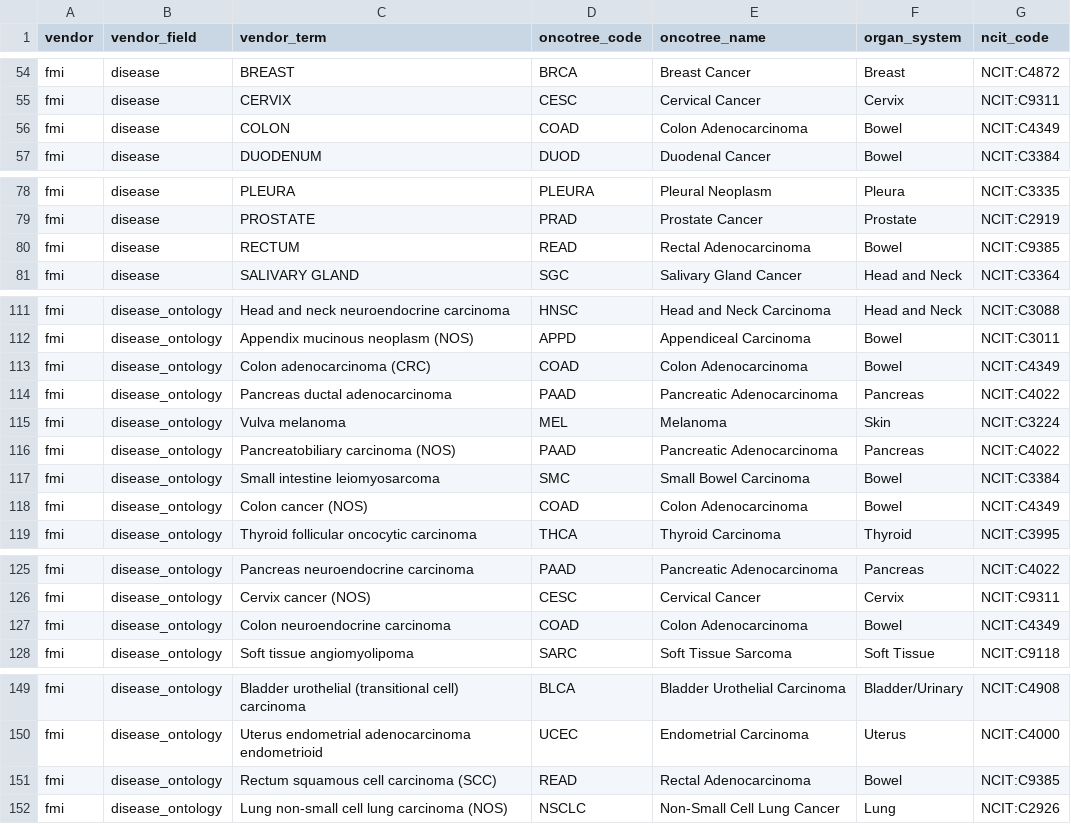
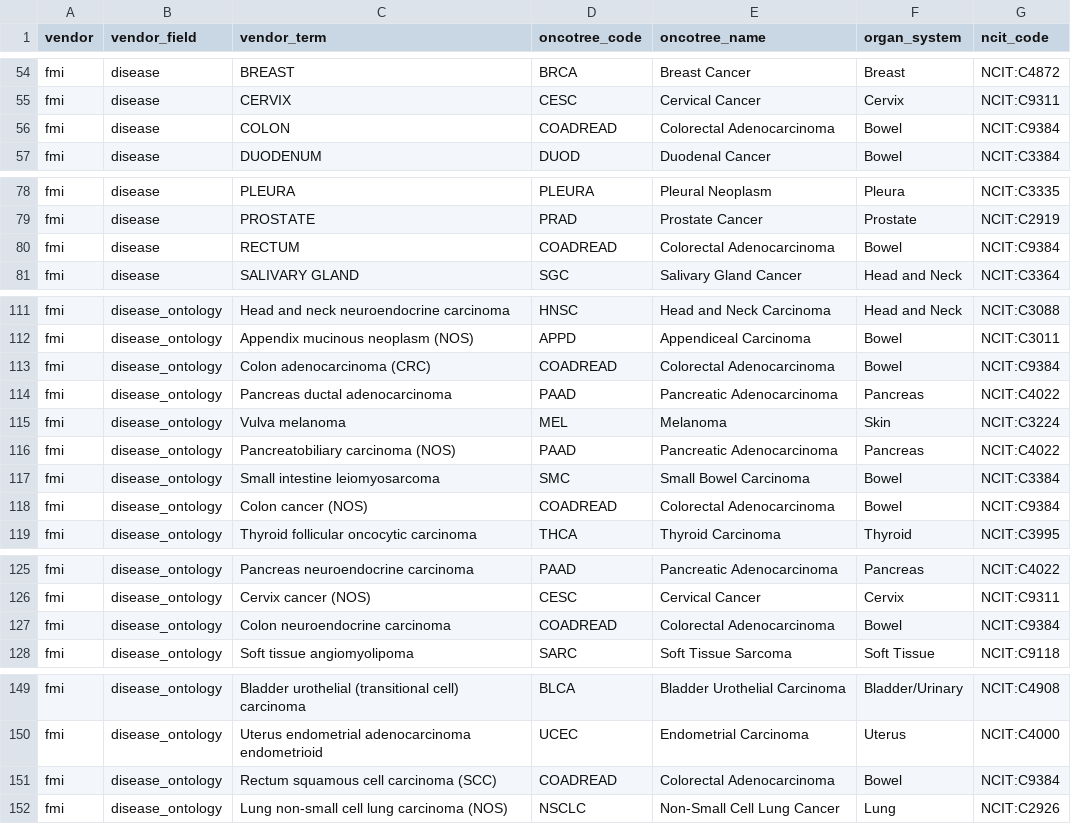
Before and after one commit to seandavi/uccc-genomics-db, a CSV file: src/uccc_genomics/data/disease_crosswalk.csv, drawn as a sheet; only a part is shown, gaps mark what is left out; the diff covers the shown part only.

```diff
--- a/src/uccc_genomics/data/disease_crosswalk.csv
+++ b/src/uccc_genomics/data/disease_crosswalk.csv
@@ -55,3 +55,3 @@ fmi,disease,BREAST,BRCA,Breast Cancer,Breast,NCIT:C4872
 fmi,disease,CERVIX,CESC,Cervical Cancer,Cervix,NCIT:C9311
-fmi,disease,COLON,COAD,Colon Adenocarcinoma,Bowel,NCIT:C4349
+fmi,disease,COLON,COADREAD,Colorectal Adenocarcinoma,Bowel,NCIT:C9384
 fmi,disease,DUODENUM,DUOD,Duodenal Cancer,Bowel,NCIT:C3384
@@ -79,3 +79,3 @@ fmi,disease,PLEURA,PLEURA,Pleural Neoplasm,Pleura,NCIT:C3335
 fmi,disease,PROSTATE,PRAD,Prostate Cancer,Prostate,NCIT:C2919
-fmi,disease,RECTUM,READ,Rectal Adenocarcinoma,Bowel,NCIT:C9385
+fmi,disease,RECTUM,COADREAD,Colorectal Adenocarcinoma,Bowel,NCIT:C9384
 fmi,disease,SALIVARY GLAND,SGC,Salivary Gland Cancer,Head and Neck,NCIT:C3364
@@ -112,3 +112,3 @@ fmi,disease_ontology,Head and neck neuroendocrine carcinoma,HNSC,Head and Neck C
 fmi,disease_ontology,Appendix mucinous neoplasm (NOS),APPD,Appendiceal Carcinoma,Bowel,NCIT:C3011
-fmi,disease_ontology,Colon adenocarcinoma (CRC),COAD,Colon Adenocarcinoma,Bowel,NCIT:C4349
+fmi,disease_ontology,Colon adenocarcinoma (CRC),COADREAD,Colorectal Adenocarcinoma,Bowel,NCIT:C9384
 fmi,disease_ontology,Pancreas ductal adenocarcinoma,PAAD,Pancreatic Adenocarcinoma,Pancreas,NCIT:C4022
@@ -117,3 +117,3 @@ fmi,disease_ontology,Pancreatobiliary carcinoma (NOS),PAAD,Pancreatic Adenocarci
 fmi,disease_ontology,Small intestine leiomyosarcoma,SMC,Small Bowel Carcinoma,Bowel,NCIT:C3384
-fmi,disease_ontology,Colon cancer (NOS),COAD,Colon Adenocarcinoma,Bowel,NCIT:C4349
+fmi,disease_ontology,Colon cancer (NOS),COADREAD,Colorectal Adenocarcinoma,Bowel,NCIT:C9384
 fmi,disease_ontology,Thyroid follicular oncocytic carcinoma,THCA,Thyroid Carcinoma,Thyroid,NCIT:C3995
@@ -126,3 +126,3 @@ fmi,disease_ontology,Pancreas neuroendocrine carcinoma,PAAD,Pancreatic Adenocarc
 fmi,disease_ontology,Cervix cancer (NOS),CESC,Cervical Cancer,Cervix,NCIT:C9311
-fmi,disease_ontology,Colon neuroendocrine carcinoma,COAD,Colon Adenocarcinoma,Bowel,NCIT:C4349
+fmi,disease_ontology,Colon neuroendocrine carcinoma,COADREAD,Colorectal Adenocarcinoma,Bowel,NCIT:C9384
 fmi,disease_ontology,Soft tissue angiomyolipoma,SARC,Soft Tissue Sarcoma,Soft Tissue,NCIT:C9118
@@ -150,3 +150,3 @@ fmi,disease_ontology,Bladder urothelial (transitional cell) carcinoma,BLCA,Bladd
 fmi,disease_ontology,Uterus endometrial adenocarcinoma endometrioid,UCEC,Endometrial Carcinoma,Uterus,NCIT:C4000
-fmi,disease_ontology,Rectum squamous cell carcinoma (SCC),READ,Rectal Adenocarcinoma,Bowel,NCIT:C9385
+fmi,disease_ontology,Rectum squamous cell carcinoma (SCC),COADREAD,Colorectal Adenocarcinoma,Bowel,NCIT:C9384
 fmi,disease_ontology,Lung non-small cell lung carcinoma (NOS),NSCLC,Non-Small Cell Lung Cancer,Lung,NCIT:C2926
```
Also changed, not shown: 6 edited cells elsewhere in this file, 1 other file.
